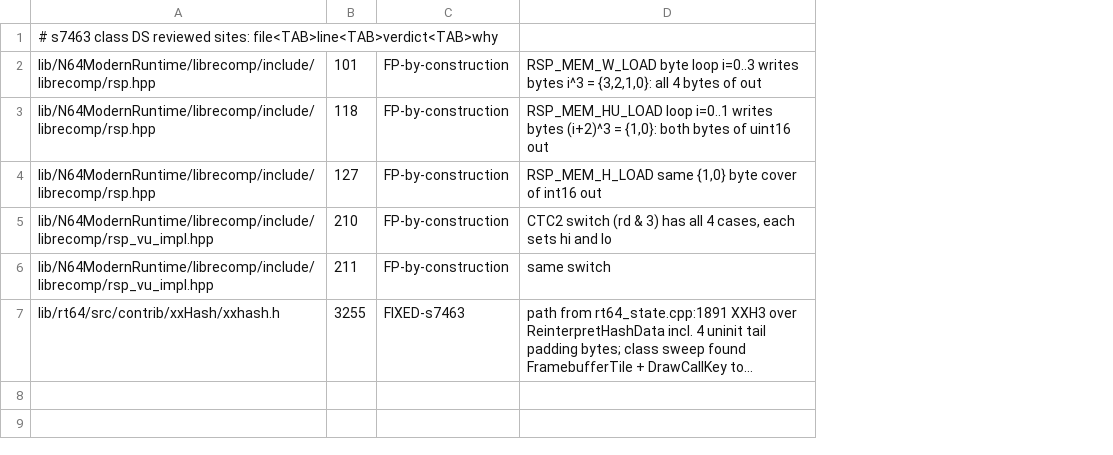
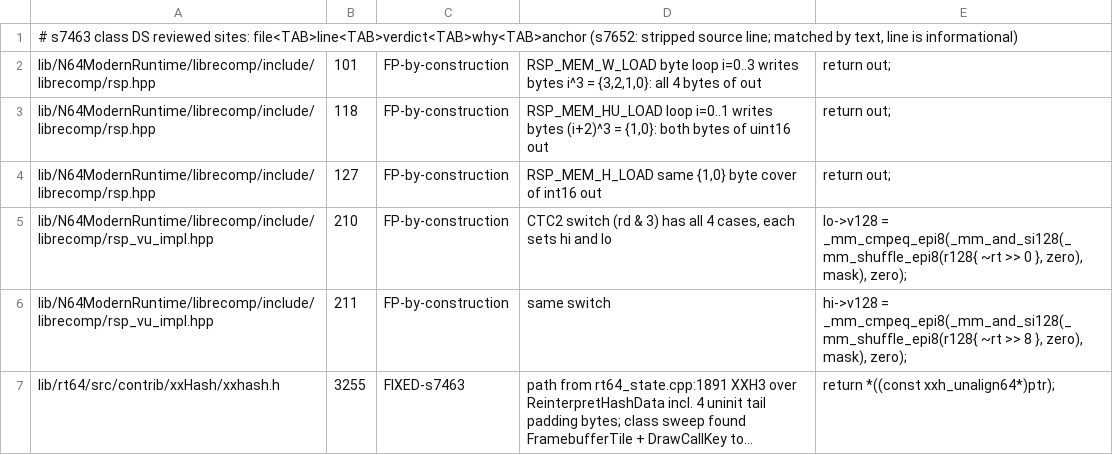
Before and after one commit to fyreatwill/RogueSquadron64Recomp, a TSV file: tools/s7463_uninit_reviewed.tsv, drawn as a sheet; long unchanged cells end in …; the diff names each change by its address in the sheet, - before the commit and + after, or states it on an @@ line.

```diff
--- a/tools/s7463_uninit_reviewed.tsv
+++ b/tools/s7463_uninit_reviewed.tsv
+column E, rows 2-7: return out; | return out; | return out; | lo->v128 = _mm_cmpeq_epi8(_mm_and_si128(_mm_shuffle_epi8(r128{ ~rt >> 0 }, zero), mask), zero); | hi->v128 = _mm_cmpeq_epi8(_mm_and_si128(_mm_shuffle_epi8(r128{ ~rt >> 8 }, zero), mask), zero); | return *((const xxh_unalign64*)ptr);
-A1: …reviewed sites: file<TAB>line<TAB>verdict<TAB>why
+A1: …reviewed sites: file<TAB>line<TAB>verdict<TAB>why<TAB>anchor (s7652: stripped source line; matched by text, line is informational)
```
Also changed, not shown: tools/s7465_nullderef_reviewed.tsv, tools/s7466_analyzer_rest_reviewed.tsv, 8 other files.
